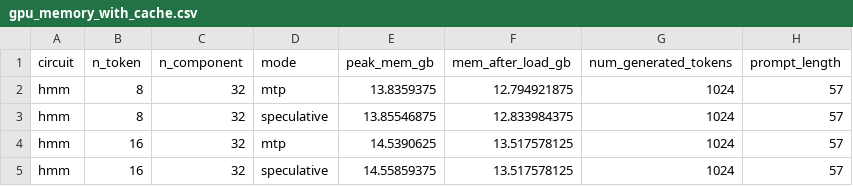
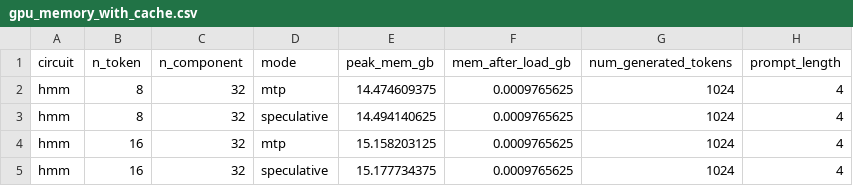
Before and after one commit to april-tools/mtpc, a CSV file: outputs/results/memory_usage/no-lora-hmm/gpu_memory_with_cache.csv, drawn as a sheet.

```diff
--- a/outputs/results/memory_usage/no-lora-hmm/gpu_memory_with_cache.csv
+++ b/outputs/results/memory_usage/no-lora-hmm/gpu_memory_with_cache.csv
@@ -1,5 +1,5 @@
 circuit,n_token,n_component,mode,peak_mem_gb,mem_after_load_gb,num_generated_tokens,prompt_length
-hmm,8,32,mtp,13.8359375,12.794921875,1024,57
-hmm,8,32,speculative,13.85546875,12.833984375,1024,57
-hmm,16,32,mtp,14.5390625,13.517578125,1024,57
-hmm,16,32,speculative,14.55859375,13.517578125,1024,57
+hmm,8,32,mtp,14.474609375,0.0009765625,1024,4
+hmm,8,32,speculative,14.494140625,0.0009765625,1024,4
+hmm,16,32,mtp,15.158203125,0.0009765625,1024,4
+hmm,16,32,speculative,15.177734375,0.0009765625,1024,4
```
Also changed, not shown: outputs/results/memory_usage/no-lora-btree/gpu_memory_with_cache.csv, outputs/results/memory_usage/no-lora-cp/gpu_memory_with_cache.csv, 30 other files.
